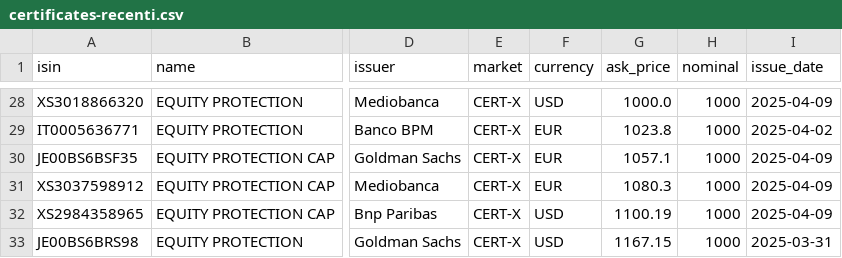
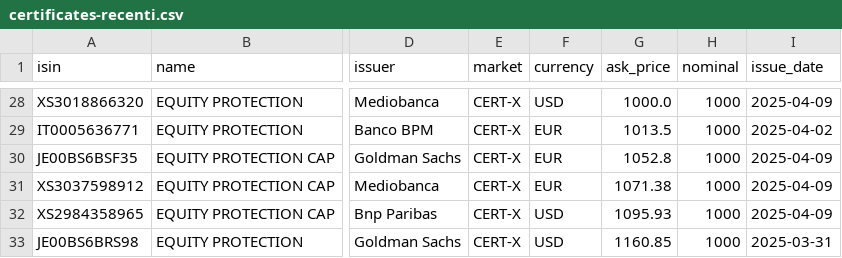
Before and after one commit to cavazz73/isin-backend-render, a CSV file: certificates-recenti.csv, drawn as a sheet; only a part is shown, gaps mark what is left out; the diff covers the shown part only; the diff names each change by its address in the sheet, - before the commit and + after, or states it on an @@ line.

```diff
--- a/certificates-recenti.csv
+++ b/certificates-recenti.csv
-G29 (ask_price): 1023.8
+G29 (ask_price): 1013.5
-G30 (ask_price): 1057.1
+G30 (ask_price): 1052.8
-G31 (ask_price): 1080.3
+G31 (ask_price): 1071.38
-G32 (ask_price): 1100.19
+G32 (ask_price): 1095.93
-G33 (ask_price): 1167.15
+G33 (ask_price): 1160.85
```
Also changed, not shown: 29 edited cells elsewhere in this file, 2 other files.
